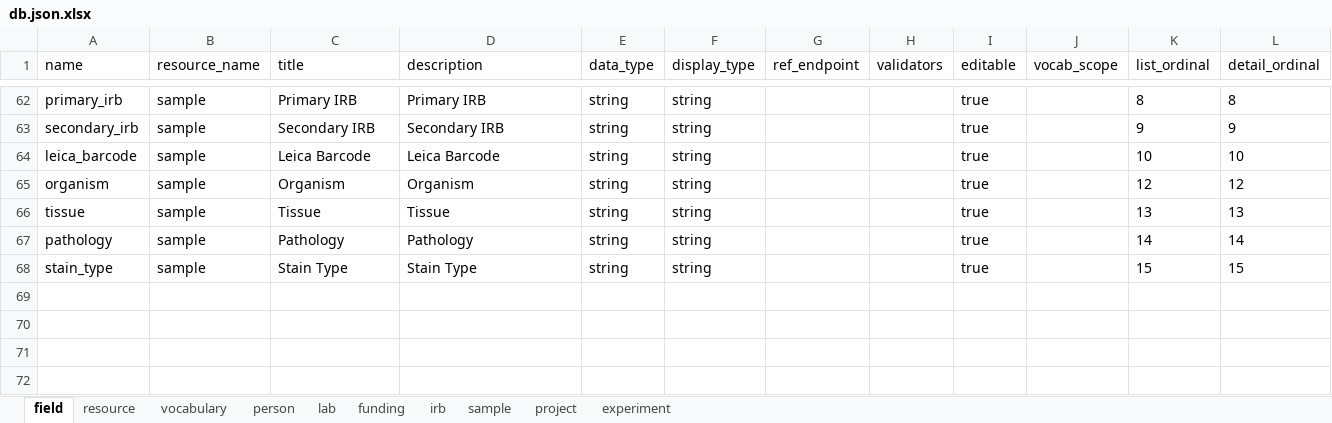
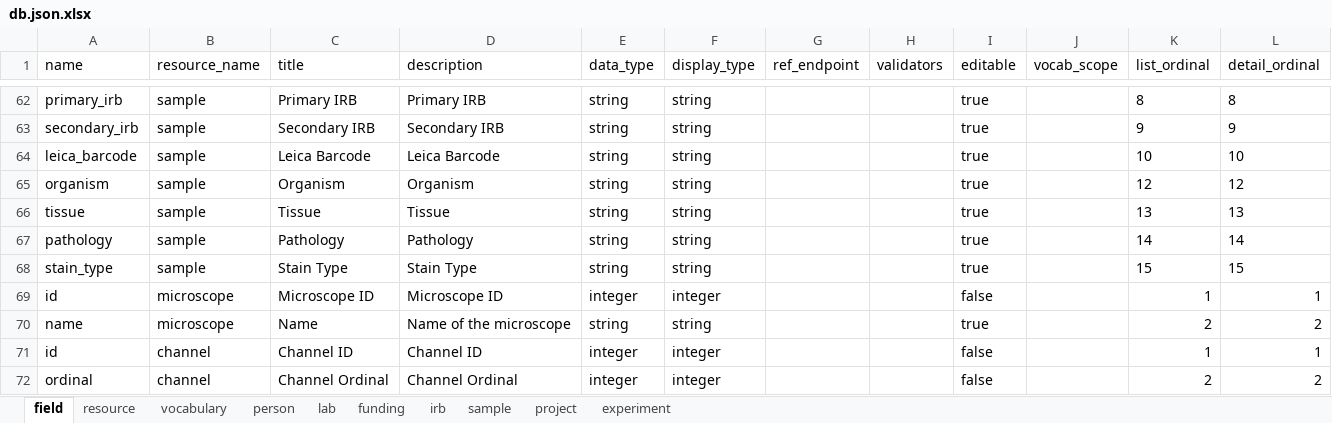
Before and after one commit to seanderickson/reason-react-data-driven, an Excel workbook: db.json.xlsx, sheet field, drawn as a sheet; only a part is shown, gaps mark what is left out; values as stored, in another font and other column widths than the file's, no borders; the diff names each change by its address in the sheet, - before the commit and + after, or states it on an @@ line.

```diff
--- a/db.json.xlsx (sheet field)
+++ b/db.json.xlsx (sheet field)
+row 69: id | microscope | Microscope ID | Microscope ID | integer | integer |  |  | false |  | 1 | 1
+row 70: name | microscope | Name | Name of the microscope | string | string |  |  | true |  | 2 | 2
+row 71: id | channel | Channel ID | Channel ID | integer | integer |  |  | false |  | 1 | 1
+row 72: ordinal | channel | Channel Ordinal | Channel Ordinal | integer | integer |  |  | false |  | 2 | 2
```
Also changed, not shown: sheet sample, 1 other file.
